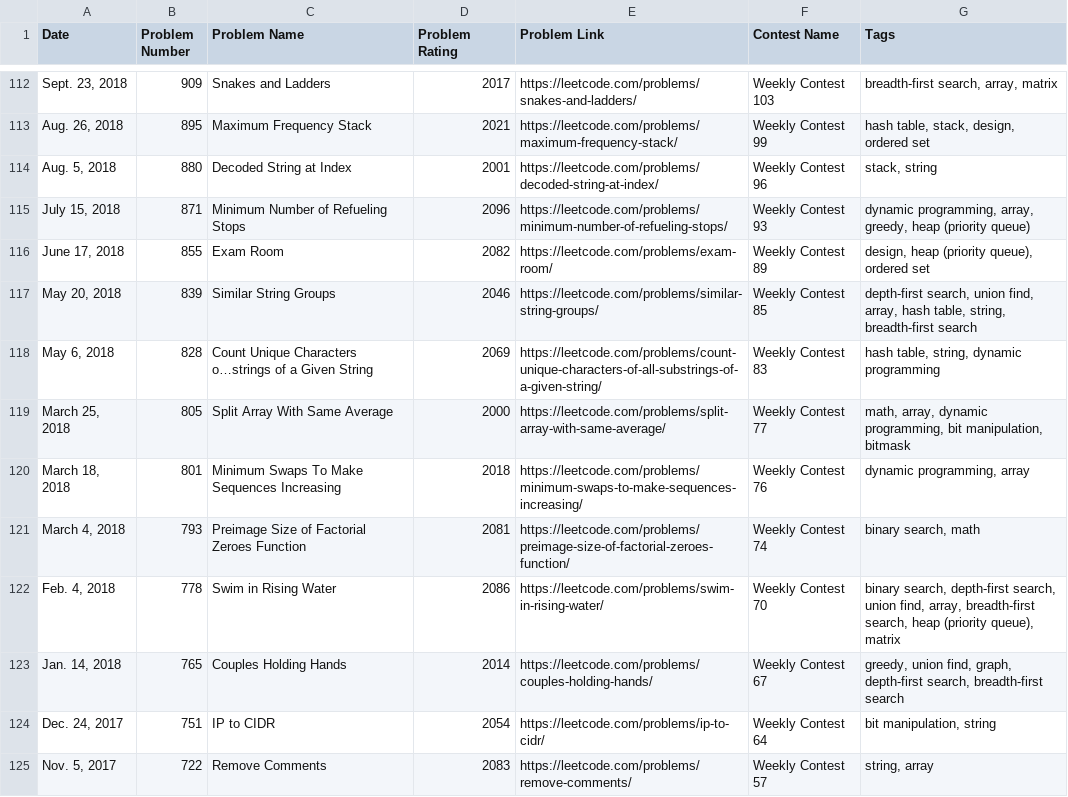
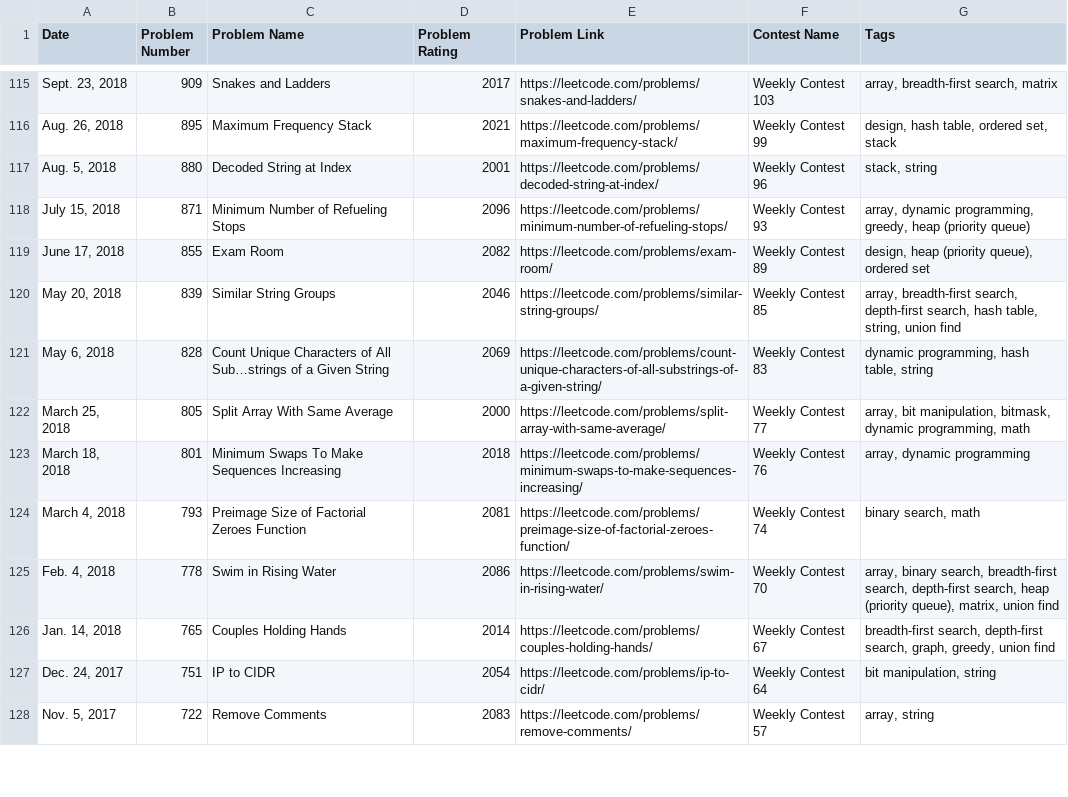
Before and after one commit to nilesyadv/Leetcode-Ladder, a CSV file: rating_groups/rating_2000_to_2099.csv, drawn as a sheet; only a part is shown, gaps mark what is left out; the diff covers the shown part only.

```diff
--- a/rating_groups/rating_2000_to_2099.csv
+++ b/rating_groups/rating_2000_to_2099.csv
@@ -112,14 +115,14 @@ Date,Problem Number,Problem Name,Problem Rating,Problem Link,Contest Name,Tags
-"Sept. 23, 2018",909,Snakes and Ladders,2017,https://leetcode.com/problems/snakes-and-ladders/,Weekly Contest 103,"breadth-first search, array, matrix"
-"Aug. 26, 2018",895,Maximum Frequency Stack,2021,https://leetcode.com/problems/maximum-frequency-stack/,Weekly Contest 99,"hash table, stack, design, ordered set"
+"Sept. 23, 2018",909,Snakes and Ladders,2017,https://leetcode.com/problems/snakes-and-ladders/,Weekly Contest 103,"array, breadth-first search, matrix"
+"Aug. 26, 2018",895,Maximum Frequency Stack,2021,https://leetcode.com/problems/maximum-frequency-stack/,Weekly Contest 99,"design, hash table, ordered set, stack"
 "Aug. 5, 2018",880,Decoded String at Index,2001,https://leetcode.com/problems/decoded-string-at-index/,Weekly Contest 96,"stack, string"
-"July 15, 2018",871,Minimum Number of Refueling Stops,2096,https://leetcode.com/problems/minimum-number-of-refueling-stops/,Weekly Contest 93,"dynamic programming, array, greedy, heap (priority queue)"
+"July 15, 2018",871,Minimum Number of Refueling Stops,2096,https://leetcode.com/problems/minimum-number-of-refueling-stops/,Weekly Contest 93,"array, dynamic programming, greedy, heap (priority queue)"
 "June 17, 2018",855,Exam Room,2082,https://leetcode.com/problems/exam-room/,Weekly Contest 89,"design, heap (priority queue), ordered set"
-"May 20, 2018",839,Similar String Groups,2046,https://leetcode.com/problems/similar-string-groups/,Weekly Contest 85,"depth-first search, union find, array, hash table, string, breadth-first search"
-"May 6, 2018",828,Count Unique Characters o…strings of a Given String,2069,https://leetcode.com/problems/count-unique-characters-of-all-substrings-of-a-given-string/,Weekly Contest 83,"hash table, string, dynamic programming"
-"March 25, 2018",805,Split Array With Same Average,2000,https://leetcode.com/problems/split-array-with-same-average/,Weekly Contest 77,"math, array, dynamic programming, bit manipulation, bitmask"
-"March 18, 2018",801,Minimum Swaps To Make Sequences Increasing,2018,https://leetcode.com/problems/minimum-swaps-to-make-sequences-increasing/,Weekly Contest 76,"dynamic programming, array"
+"May 20, 2018",839,Similar String Groups,2046,https://leetcode.com/problems/similar-string-groups/,Weekly Contest 85,"array, breadth-first search, depth-first search, hash table, string, union find"
+"May 6, 2018",828,Count Unique Characters of All Sub…strings of a Given String,2069,https://leetcode.com/problems/count-unique-characters-of-all-substrings-of-a-given-string/,Weekly Contest 83,"dynamic programming, hash table, string"
+"March 25, 2018",805,Split Array With Same Average,2000,https://leetcode.com/problems/split-array-with-same-average/,Weekly Contest 77,"array, bit manipulation, bitmask, dynamic programming, math"
+"March 18, 2018",801,Minimum Swaps To Make Sequences Increasing,2018,https://leetcode.com/problems/minimum-swaps-to-make-sequences-increasing/,Weekly Contest 76,"array, dynamic programming"
 "March 4, 2018",793,Preimage Size of Factorial Zeroes Function,2081,https://leetcode.com/problems/preimage-size-of-factorial-zeroes-function/,Weekly Contest 74,"binary search, math"
-"Feb. 4, 2018",778,Swim in Rising Water,2086,https://leetcode.com/problems/swim-in-rising-water/,Weekly Contest 70,"binary search, depth-first search, union find, array, breadth-first search, heap (priority queue), matrix"
-"Jan. 14, 2018",765,Couples Holding Hands,2014,https://leetcode.com/problems/couples-holding-hands/,Weekly Contest 67,"greedy, union find, graph, depth-first search, breadth-first search"
+"Feb. 4, 2018",778,Swim in Rising Water,2086,https://leetcode.com/problems/swim-in-rising-water/,Weekly Contest 70,"array, binary search, breadth-first search, depth-first search, heap (priority queue), matrix, union find"
+"Jan. 14, 2018",765,Couples Holding Hands,2014,https://leetcode.com/problems/couples-holding-hands/,Weekly Contest 67,"breadth-first search, depth-first search, graph, greedy, union find"
 "Dec. 24, 2017",751,IP to CIDR,2054,https://leetcode.com/problems/ip-to-cidr/,Weekly Contest 64,"bit manipulation, string"
-"Nov. 5, 2017",722,Remove Comments,2083,https://leetcode.com/problems/remove-comments/,Weekly Contest 57,"string, array"
+"Nov. 5, 2017",722,Remove Comments,2083,https://leetcode.com/problems/remove-comments/,Weekly Contest 57,"array, string"
```
Also changed, not shown: 3 added rows and 107 edited cells elsewhere in this file, rating_groups/rating_1600_to_1699.csv, rating_groups/rating_2200_to_2299.csv, 44 other files.
